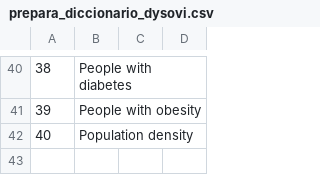
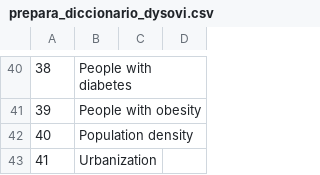
Before and after one commit to rausial/covid19_vulnerabilidad_mex, a CSV file: datos/municipios/actualizacion_2020/prepara_diccionario_dysovi.csv, drawn as a sheet; only a part is shown, gaps mark what is left out.

```diff
--- a/datos/municipios/actualizacion_2020/prepara_diccionario_dysovi.csv
+++ b/datos/municipios/actualizacion_2020/prepara_diccionario_dysovi.csv
@@ -42 +42,2 @@
 40,Population density,,
+41,Urbanization,,
```
Also changed, not shown: datos/municipios/actualizacion_2020/diccionario_dysovi.csv, 2 other files.
